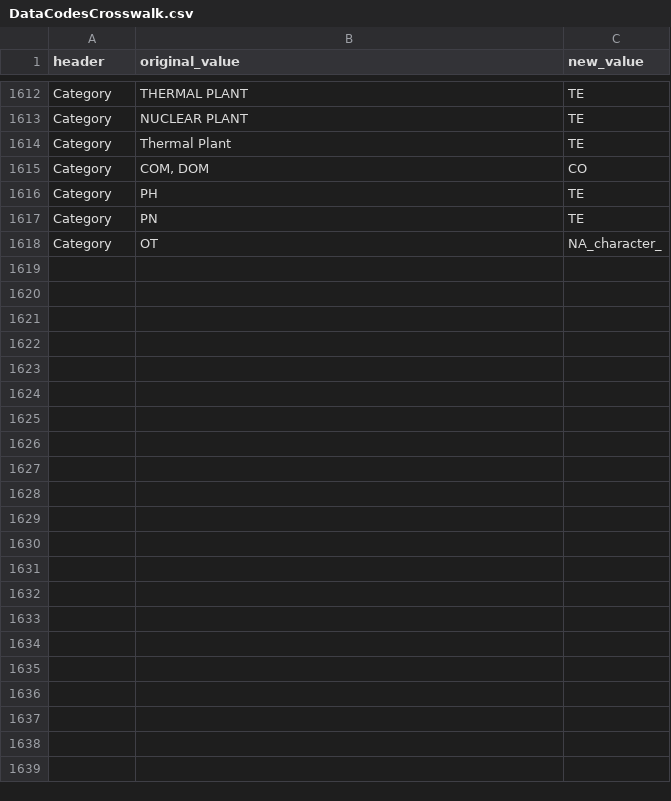
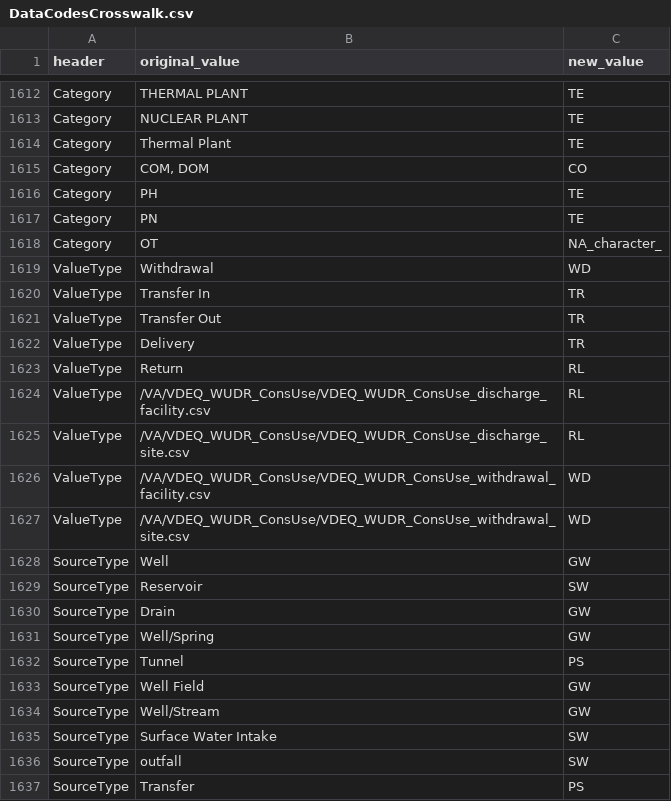
Before and after one commit to rniswon/IndustrialWU, a CSV file: DataCrosswalks/StateDataCrosswalks/DataCodesCrosswalk.csv, drawn as a sheet; only a part is shown, gaps mark what is left out; the diff covers the shown part only; the diff names each change by its address in the sheet, - before the commit and + after, or states it on an @@ line.

Commit message:
Add UT and VA data

```diff
--- a/DataCrosswalks/StateDataCrosswalks/DataCodesCrosswalk.csv
+++ b/DataCrosswalks/StateDataCrosswalks/DataCodesCrosswalk.csv
+row 1619: ValueType | Withdrawal | WD
+row 1620: ValueType | Transfer In | TR
+row 1621: ValueType | Transfer Out | TR
+row 1622: ValueType | Delivery | TR
+row 1623: ValueType | Return | RL
+row 1624: ValueType | /VA/VDEQ_WUDR_ConsUse/VDEQ_WUDR_ConsUse_discharge_facility.csv | RL
+row 1625: ValueType | /VA/VDEQ_WUDR_ConsUse/VDEQ_WUDR_ConsUse_discharge_site.csv | RL
+row 1626: ValueType | /VA/VDEQ_WUDR_ConsUse/VDEQ_WUDR_ConsUse_withdrawal_facility.csv | WD
+row 1627: ValueType | /VA/VDEQ_WUDR_ConsUse/VDEQ_WUDR_ConsUse_withdrawal_site.csv | WD
+row 1628: SourceType | Well | GW
+row 1629: SourceType | Reservoir | SW
+row 1630: SourceType | Drain | GW
+row 1631: SourceType | Well/Spring | GW
+row 1632: SourceType | Tunnel | PS
+row 1633: SourceType | Well Field | GW
+row 1634: SourceType | Well/Stream | GW
+row 1635: SourceType | Surface Water Intake | SW
+row 1636: SourceType | outfall | SW
+row 1637: SourceType | Transfer | PS
```
Also changed, not shown: 24 added rows elsewhere in this file, DataCrosswalks/StateDataCrosswalks/DataPivots.csv, DataCrosswalks/StateDataCrosswalks/HardcodedManualAttributes.csv, 3 other files.
